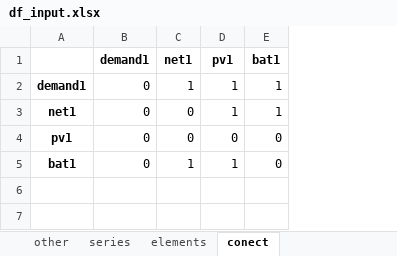
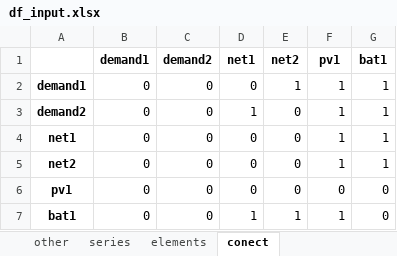
Before and after one commit to christianLeomil/masterthesis, an Excel workbook: input/df_input.xlsx, sheet conect, drawn as a sheet; values as stored, in another font and other column widths than the file's, no borders; addresses are those after the commit; the diff names each change by its address in the sheet, - before the commit and + after, or states it on an @@ line.

```diff
--- a/input/df_input.xlsx (sheet conect)
+++ b/input/df_input.xlsx (sheet conect)
+column C (demand2), row 2: 0; row 4: 0; rows 6-7: 0 | 0
+column E (net2), row 2: 1; row 4: 0; rows 6-7: 0 | 1
-D2 (net1): 1
+D2 (net1): 0
+row 3: demand2 | 0 | 0 | 1 | 0 | 1 | 1
+row 5: net2 | 0 | 0 | 0 | 0 | 1 | 1
```
Also changed, not shown: sheet series, sheet elements, sheet other, output/df_aux.xlsx, output/df_conect.xlsx, 8 other files.
